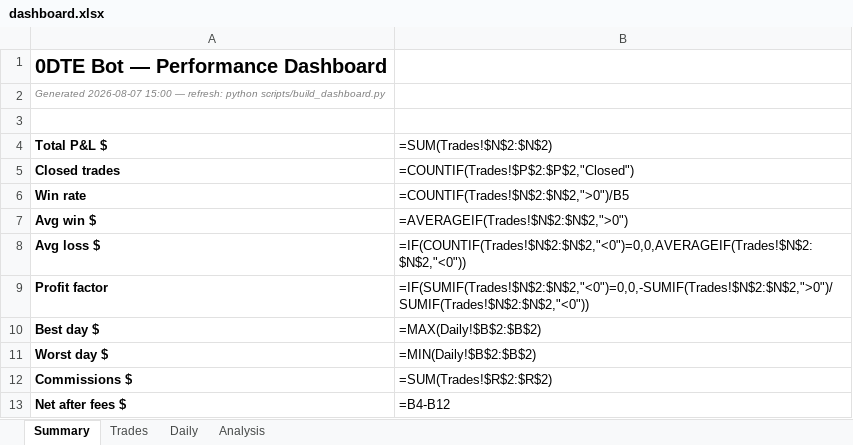
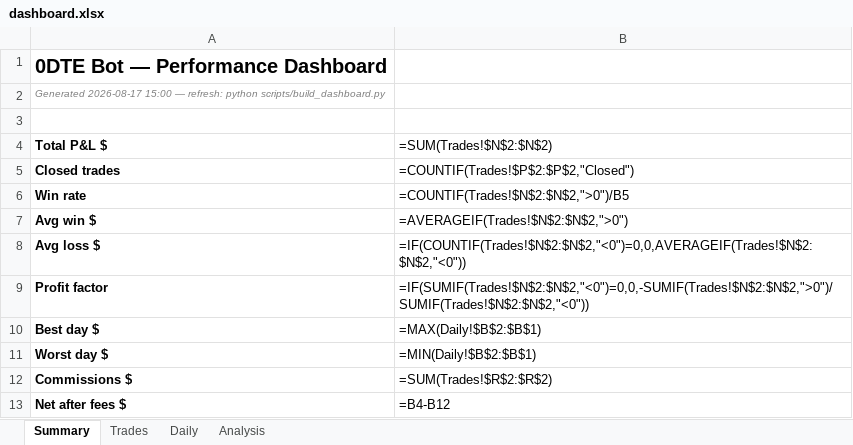
Before and after one commit to rakeshnemani/0dte, an Excel workbook: dashboard.xlsx, sheet Summary, drawn as a sheet; values as stored, in another font and other column widths than the file's, no borders; formulas without a stored value are shown as written; charts and pictures not drawn; the diff names each change by its address in the sheet, - before the commit and + after, or states it on an @@ line.

```diff
--- a/dashboard.xlsx (sheet Summary)
+++ b/dashboard.xlsx (sheet Summary)
-A2 (Total P&L $): Generated 2026-08-07 15:00 —…
+A2 (Total P&L $): Generated 2026-08-17 15:00 —…
-B10 (=SUM(Trades!$N$2:$N$2)): =MAX(Daily!$B$2:$B$2)
+B10 (=SUM(Trades!$N$2:$N$2)): =MAX(Daily!$B$2:$B$1)
-B11 (=SUM(Trades!$N$2:$N$2)): =MIN(Daily!$B$2:$B$2)
+B11 (=SUM(Trades!$N$2:$N$2)): =MIN(Daily!$B$2:$B$1)
```
Also changed, not shown: sheet Trades, sheet Daily, charts or pictures, 12 other files.
